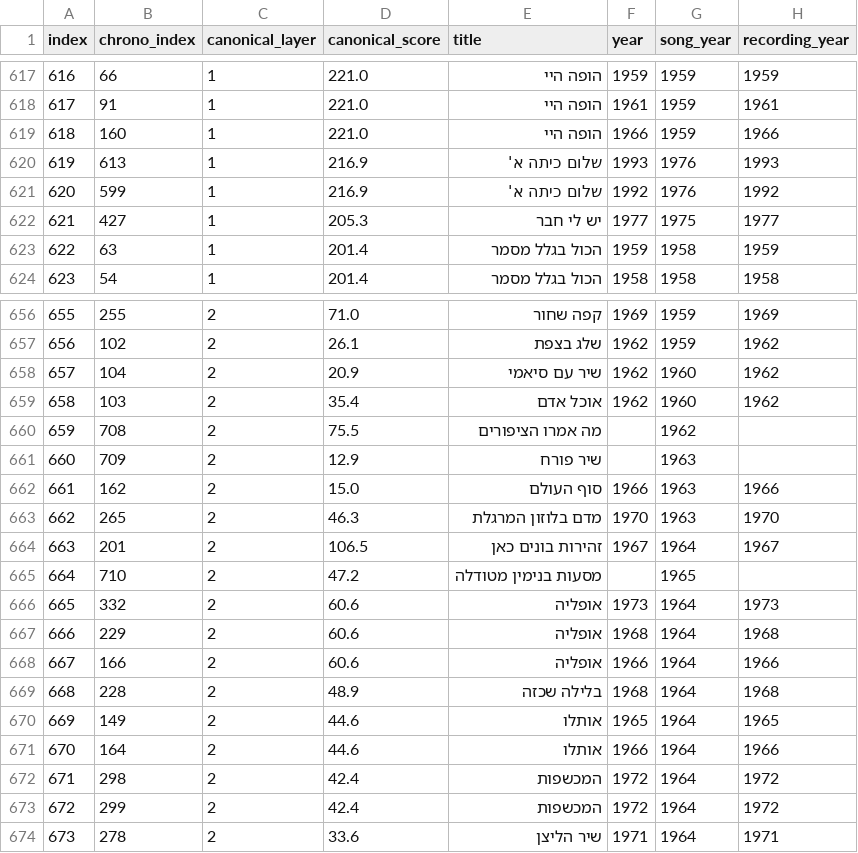
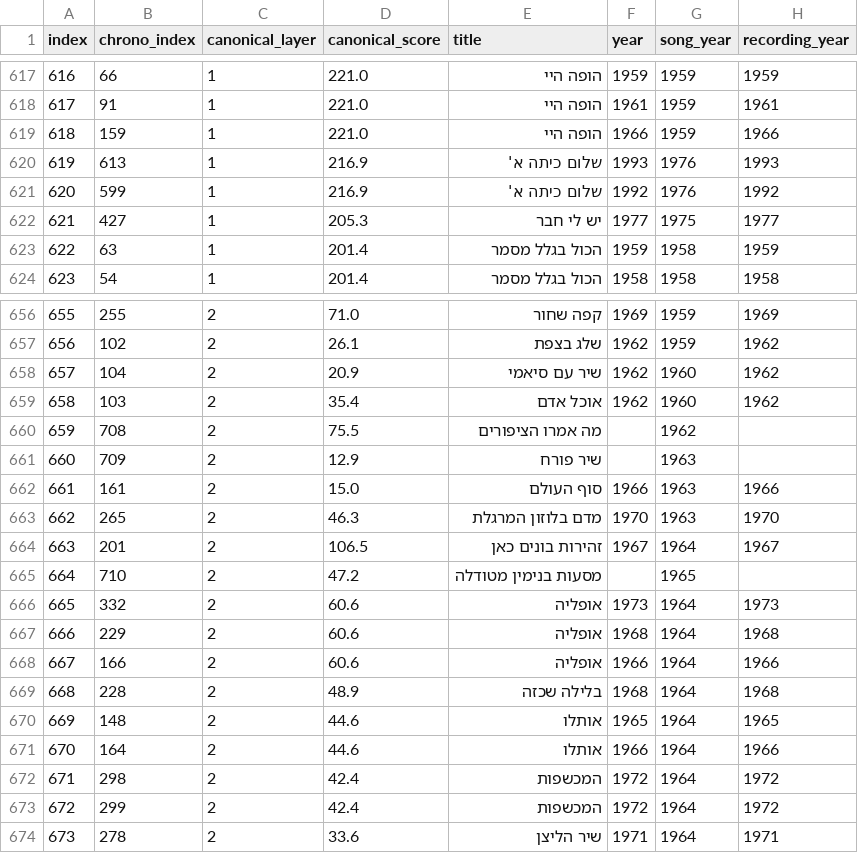
Before and after one commit to DMTsurel/playlists, a CSV file: naomi-shemer/naomi_shemer_youtube_playlist.csv, drawn as a sheet; only a part is shown, gaps mark what is left out; the diff covers the shown part only; the diff names each change by its address in the sheet, - before the commit and + after, or states it on an @@ line.

```diff
--- a/naomi-shemer/naomi_shemer_youtube_playlist.csv
+++ b/naomi-shemer/naomi_shemer_youtube_playlist.csv
-B619 (chrono_index): 160
+B619 (chrono_index): 159
-B662 (chrono_index): 162
+B662 (chrono_index): 161
-B670 (chrono_index): 149
+B670 (chrono_index): 148
```
Also changed, not shown: 23 edited cells elsewhere in this file, naomi-shemer/naomi_shemer_streaming_import.csv, 10 other files.
